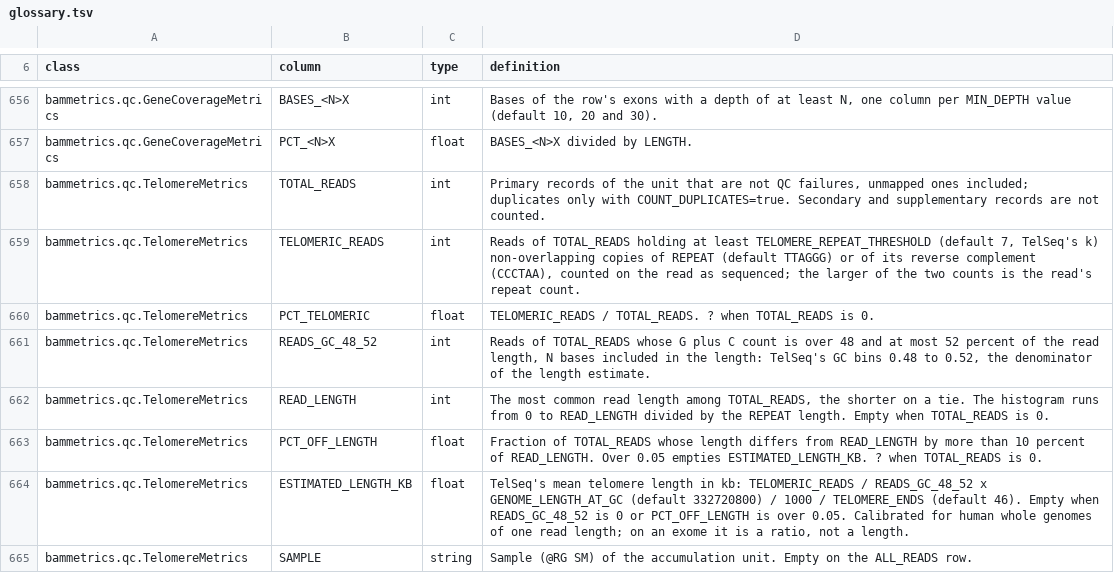
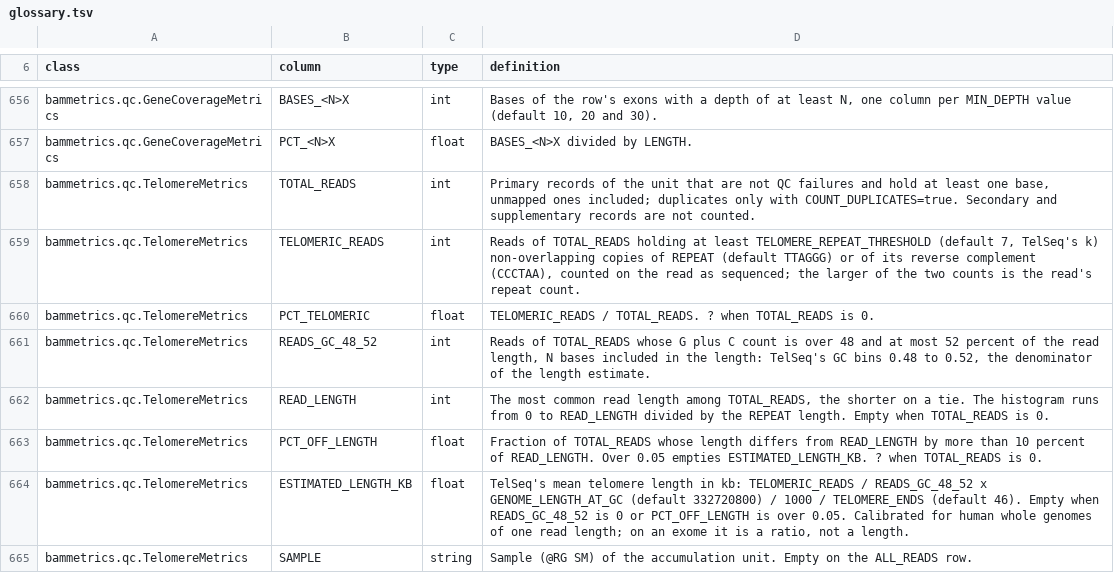
Before and after one commit to nuin/bammetrics, a TSV file: crates/core/glossary.tsv, drawn as a sheet; only a part is shown, gaps mark what is left out.

Commit message:
telomere: cap the zero-filled histogram bins at 1,000,000 over all units, count no read without bases
The zero fill stopped at key 1,000 per unit, so 20,000 read groups made
20,000,000 cells (41 MB of text, 1.04 GB peak RSS). Each unit is now
filled to 1,000,000 / units - 1 at most: the same file gives 2.9 MB at
99 MB. A record with SEQ * no longer counts, so READ_LENGTH is never 0.

```diff
--- a/crates/core/glossary.tsv
+++ b/crates/core/glossary.tsv
@@ -657,3 +657,3 @@ bammetrics.qc.GeneCoverageMetrics	BASES_<N>X	int	Bases of the row's exons with a
 bammetrics.qc.GeneCoverageMetrics	PCT_<N>X	float	BASES_<N>X divided by LENGTH.
-bammetrics.qc.TelomereMetrics	TOTAL_READS	int	Primary records of the unit that are not QC failures, unmapped ones included; duplicates only with COUNT_DUPLICATES=true. Secondary and supplementary records are not counted.
+bammetrics.qc.TelomereMetrics	TOTAL_READS	int	Primary records of the unit that are not QC failures and hold at least one base, unmapped ones included; duplicates only with COUNT_DUPLICATES=true. Secondary and supplementary records are not counted.
 bammetrics.qc.TelomereMetrics	TELOMERIC_READS	int	Reads of TOTAL_READS holding at least TELOMERE_REPEAT_THRESHOLD (default 7, TelSeq's k) non-overlapping copies of REPEAT (default TTAGGG) or of its reverse complement (CCCTAA), counted on the read as sequenced; the larger of the two counts is the read's repeat count.
```
Also changed, not shown: 5 other files.
